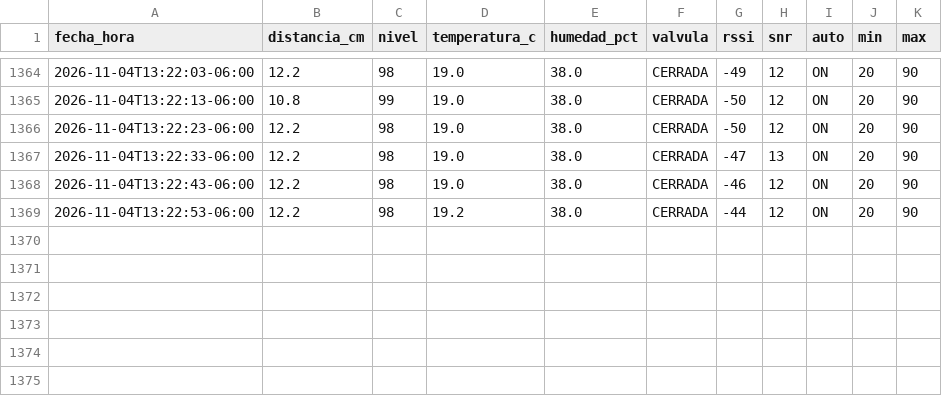
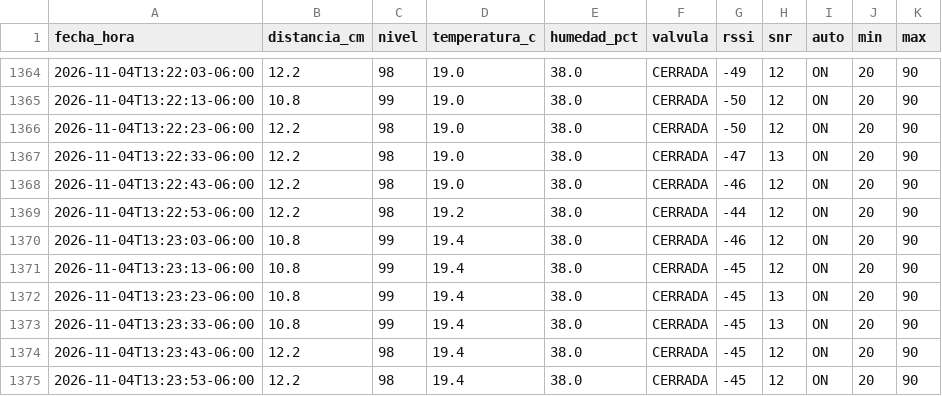
Before and after one commit to isaiasbeltran06-sys/control_pozo, a CSV file: pozo_grafana_actualizado.csv, drawn as a sheet; only a part is shown, gaps mark what is left out.

Commit message:
Actualizar mediciones del pozo 2026-11-04T13:24:02-06:00

```diff
--- a/pozo_grafana_actualizado.csv
+++ b/pozo_grafana_actualizado.csv
@@ -1369 +1369,7 @@
 2026-11-04T13:22:53-06:00,12.2,98,19.2,38.0,CERRADA,-44,12,ON,20,90
+2026-11-04T13:23:03-06:00,10.8,99,19.4,38.0,CERRADA,-46,12,ON,20,90
+2026-11-04T13:23:13-06:00,10.8,99,19.4,38.0,CERRADA,-45,12,ON,20,90
+2026-11-04T13:23:23-06:00,10.8,99,19.4,38.0,CERRADA,-45,13,ON,20,90
+2026-11-04T13:23:33-06:00,10.8,99,19.4,38.0,CERRADA,-45,13,ON,20,90
+2026-11-04T13:23:43-06:00,12.2,98,19.4,38.0,CERRADA,-45,12,ON,20,90
+2026-11-04T13:23:53-06:00,12.2,98,19.4,38.0,CERRADA,-45,12,ON,20,90
```
